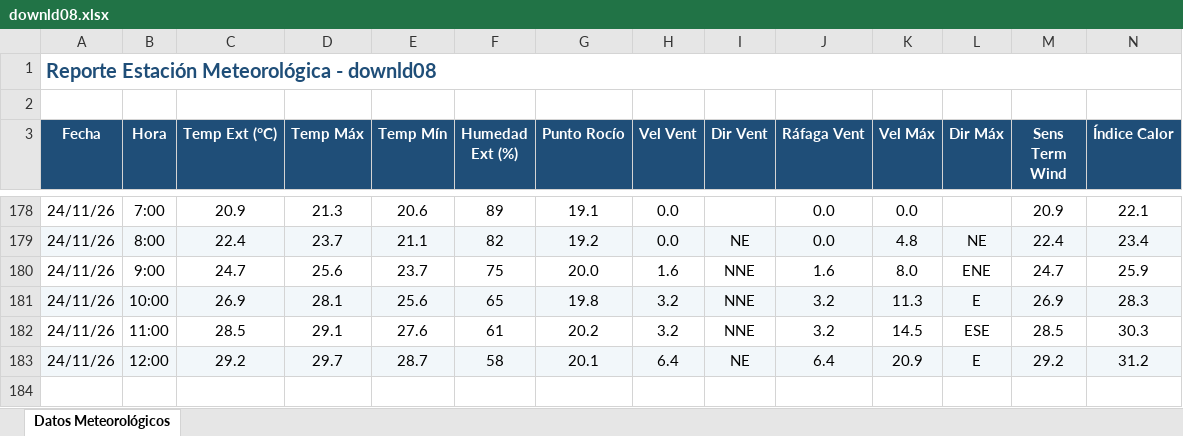
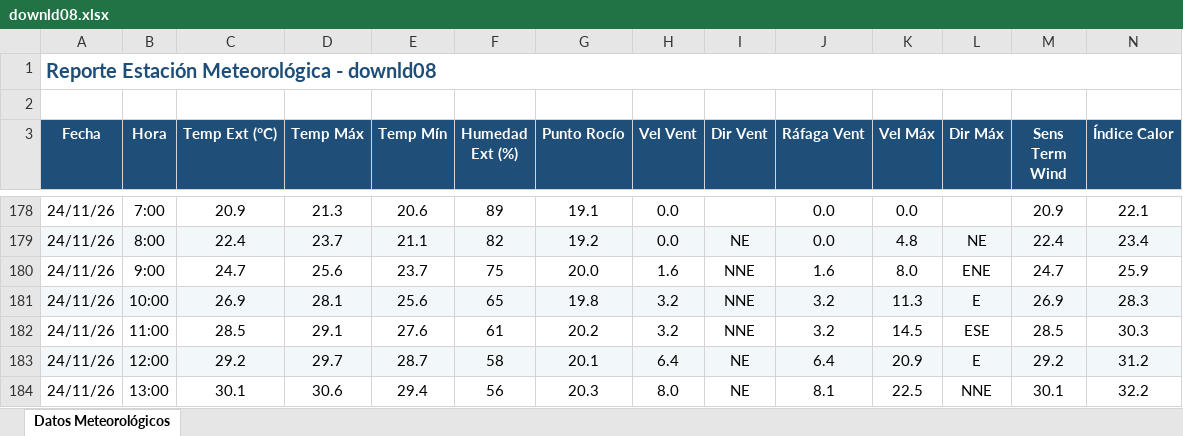
Before and after one commit to intasalta/ema_cerrillos, an Excel workbook: downld08.xlsx, sheet Datos Meteorológicos, drawn as a sheet; only a part is shown, gaps mark what is left out; values as stored, in another font and other column widths than the file's, no borders; rows hold the shown columns only; the diff names each change by its address in the sheet, - before the commit and + after, or states it on an @@ line.

```diff
--- a/downld08.xlsx (sheet Datos Meteorológicos)
+++ b/downld08.xlsx (sheet Datos Meteorológicos)
+row 184: 24/11/26 | 13:00 | 30.1 | 30.6 | 29.4 | 56 | 20.3 | 8.0 | NE | 8.1 | 22.5 | NNE | 30.1 | 32.2
```
Also changed, not shown: downld02.xlsx, 2 other files.
